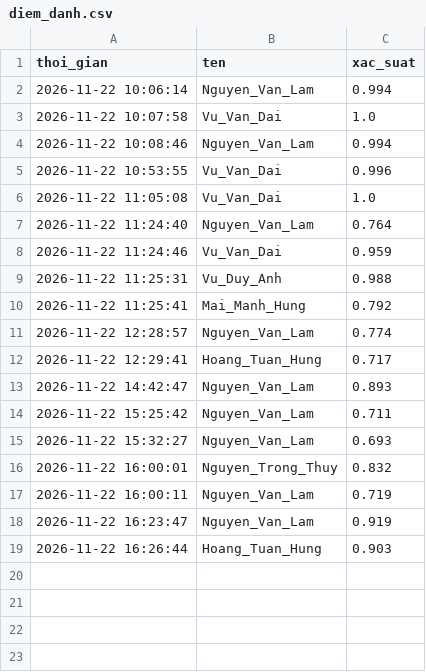
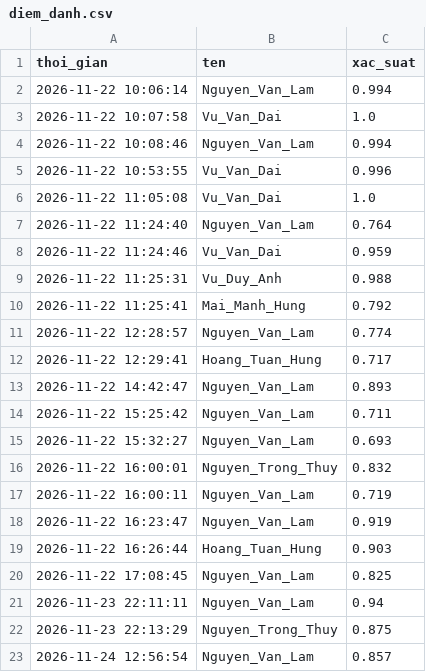
Before and after one commit to lam686080-hue/hoc_may, a CSV file: diem_danh.csv, drawn as a sheet; the diff names each change by its address in the sheet, - before the commit and + after, or states it on an @@ line.

```diff
--- a/diem_danh.csv
+++ b/diem_danh.csv
+row 20: 2026-11-22 17:08:45 | Nguyen_Van_Lam | 0.825
+row 21: 2026-11-23 22:11:11 | Nguyen_Van_Lam | 0.94
+row 22: 2026-11-23 22:13:29 | Nguyen_Trong_Thuy | 0.875
+row 23: 2026-11-24 12:56:54 | Nguyen_Van_Lam | 0.857
```
Also changed, not shown: dataset/danh_sach.csv, ket_qua/4_du_doan_tap_test.csv, 28 other files.
